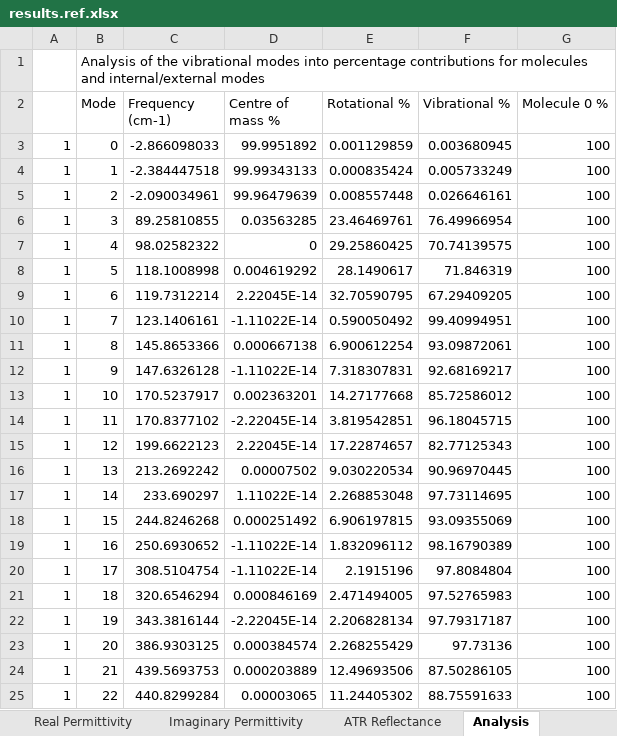
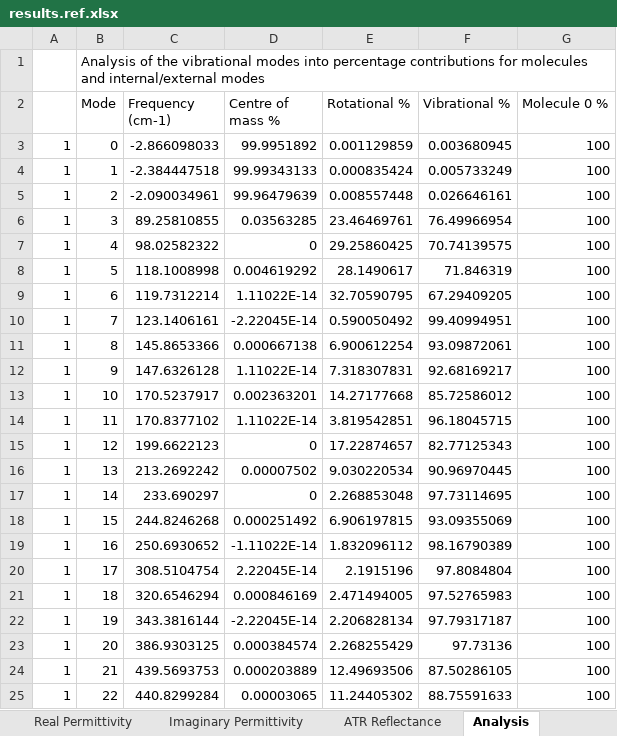
Before and after one commit to JohnKendrick/PDielec, an Excel workbook: Examples/Crystal/Na2SO42/results.ref.xlsx, sheet Analysis, drawn as a sheet; only a part is shown; values as stored, in another font and other column widths than the file's, no borders; the diff covers the shown part only; the diff names each change by its address in the sheet, - before the commit and + after, or states it on an @@ line.

```diff
--- a/Examples/Crystal/Na2SO42/results.ref.xlsx (sheet Analysis)
+++ b/Examples/Crystal/Na2SO42/results.ref.xlsx (sheet Analysis)
-D9 (Centre of mass %): 2.22045E-14
+D9 (Centre of mass %): 1.11022E-14
-D10 (Centre of mass %): -1.11022E-14
+D10 (Centre of mass %): -2.22045E-14
-D12 (Centre of mass %): -1.11022E-14
+D12 (Centre of mass %): 1.11022E-14
-D14 (Centre of mass %): -2.22045E-14
+D14 (Centre of mass %): 1.11022E-14
-D15 (Centre of mass %): 2.22045E-14
+D15 (Centre of mass %): 0
-D17 (Centre of mass %): 1.11022E-14
+D17 (Centre of mass %): 0
-D20 (Centre of mass %): -1.11022E-14
+D20 (Centre of mass %): 2.22045E-14
```
Also changed, not shown: 7 edited cells elsewhere in this sheet, sheet Settings, sheet Scenarios, sheet Molar Absorption, sheet ATR Reflectance, Examples/AbInit/Na2SO42/results.ref.xlsx, Examples/Phonopy/Na2SO42/results.ref.xlsx, 27 other files.
